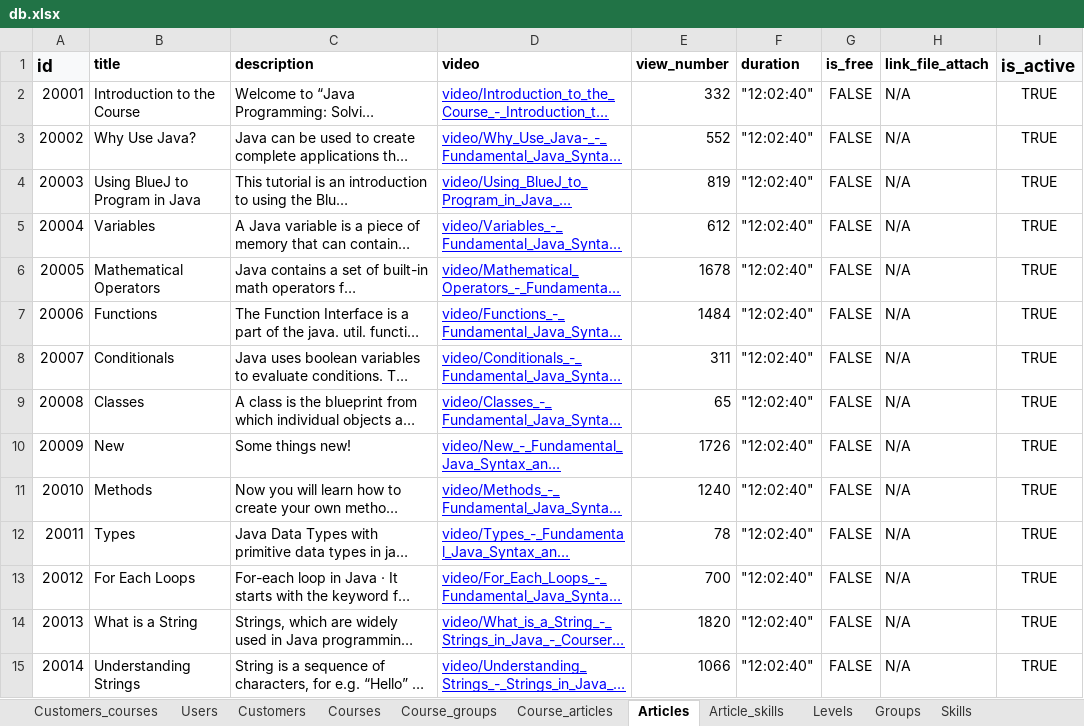
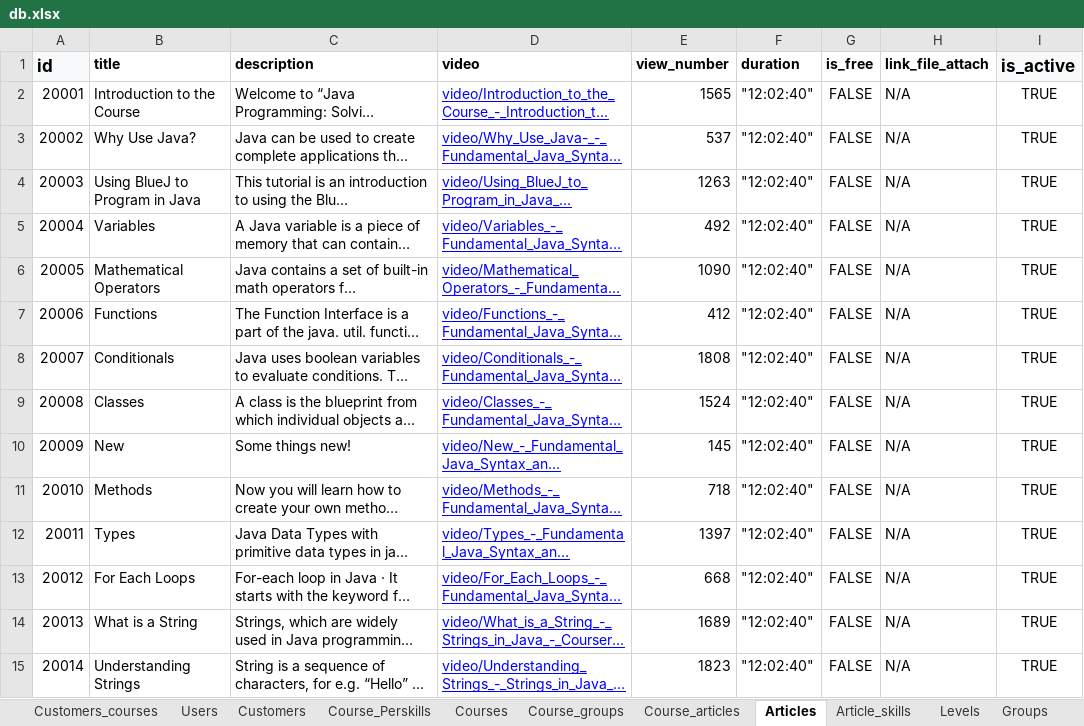
Before and after one commit to Phongptse05472/rails-efe, an Excel workbook: db/data_import_from_csv/db.xlsx, sheet Articles, drawn as a sheet; only a part is shown; long unchanged cells end in …; values as stored, in another font and other column widths than the file's, no borders; the diff covers the shown part only; the diff names each change by its address in the sheet, - before the commit and + after, or states it on an @@ line.

```diff
--- a/db/data_import_from_csv/db.xlsx (sheet Articles)
+++ b/db/data_import_from_csv/db.xlsx (sheet Articles)
+sheet tab: Course_Perskills
-E2 (view_number): 332
+E2 (view_number): 1565
-E3 (view_number): 552
+E3 (view_number): 537
-E4 (view_number): 819
+E4 (view_number): 1263
-E5 (view_number): 612
+E5 (view_number): 492
-E6 (view_number): 1678
+E6 (view_number): 1090
-E7 (view_number): 1484
+E7 (view_number): 412
-E8 (view_number): 311
+E8 (view_number): 1808
-E9 (view_number): 65
+E9 (view_number): 1524
-E10 (view_number): 1726
+E10 (view_number): 145
-E11 (view_number): 1240
+E11 (view_number): 718
-E12 (view_number): 78
+E12 (view_number): 1397
-E13 (view_number): 700
+E13 (view_number): 668
-E14 (view_number): 1820
+E14 (view_number): 1689
-E15 (view_number): 1066
+E15 (view_number): 1823
```
Also changed, not shown: 101 edited cells elsewhere in this sheet, 3 other files.
